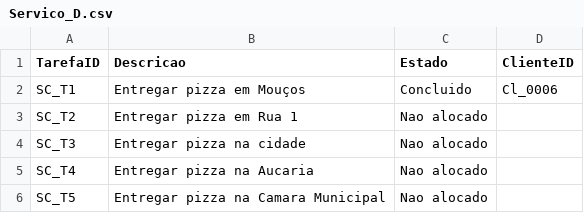
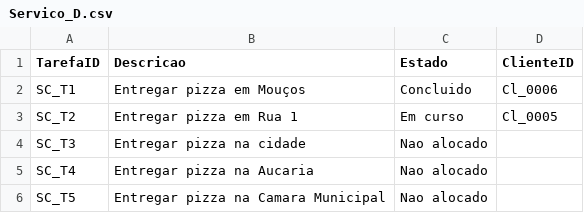
Before and after one commit to diogo76069/SD_Trabalho_Pratico_1, a CSV file: Server/Data/Servico_D.csv, drawn as a sheet.

```diff
--- a/Server/Data/Servico_D.csv
+++ b/Server/Data/Servico_D.csv
@@ -2,3 +2,3 @@
 SC_T1,Entregar pizza em Mouços,Concluido,Cl_0006
-SC_T2,Entregar pizza em Rua 1,Nao alocado,
+SC_T2,Entregar pizza em Rua 1,Em curso,Cl_0005
 SC_T3,Entregar pizza na cidade,Nao alocado,
```
Also changed, not shown: Server/Data/Servico_A.csv, 5 other files.
